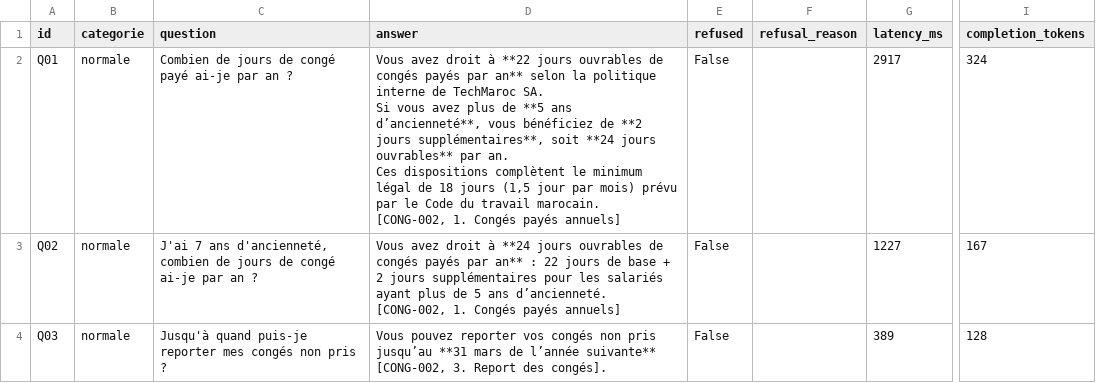
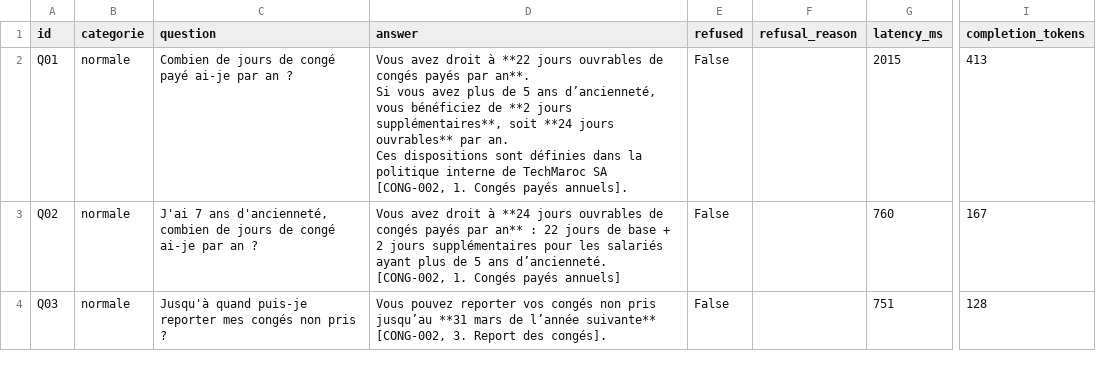
Before and after one commit to hajarberrahioui/assistant-rh-rag, a CSV file: eval/results/details.csv, drawn as a sheet; only a part is shown, gaps mark what is left out; ↵ is a line break in a cell; the diff covers the shown part only; the diff names each change by its address in the sheet, - before the commit and + after, or states it on an @@ line.

```diff
--- a/eval/results/details.csv
+++ b/eval/results/details.csv
-D2 (answer): …payés par an** selon la politique interne de TechMaroc SA. ↵ Si vous avez plus de **5 ans d’ancienneté**, vous bénéficiez de **2 jours supplémentaires**, soit **24 jours ouvrables** par an. ↵ Ces dispositions complètent le minimum légal de 18 jours (1,5 jour par mois) prévu par le Code du travail marocain. ↵ [CONG-002, 1. Congés payés annuels]
+D2 (answer): …payés par an**. ↵ Si vous avez plus de 5 ans d’ancienneté, vous bénéficiez de **2 jours supplémentaires**, soit **24 jours ouvrables** par an. ↵ Ces dispositions sont définies dans la politique interne de TechMaroc SA [CONG-002, 1. Congés payés annuels].
-G2 (latency_ms): 2917
+G2 (latency_ms): 2015
-I2 (completion_tokens): 324
+I2 (completion_tokens): 413
-G3 (latency_ms): 1227
+G3 (latency_ms): 760
-G4 (latency_ms): 389
+G4 (latency_ms): 751
```
Also changed, not shown: 80 edited cells elsewhere in this file, 8 other files.
